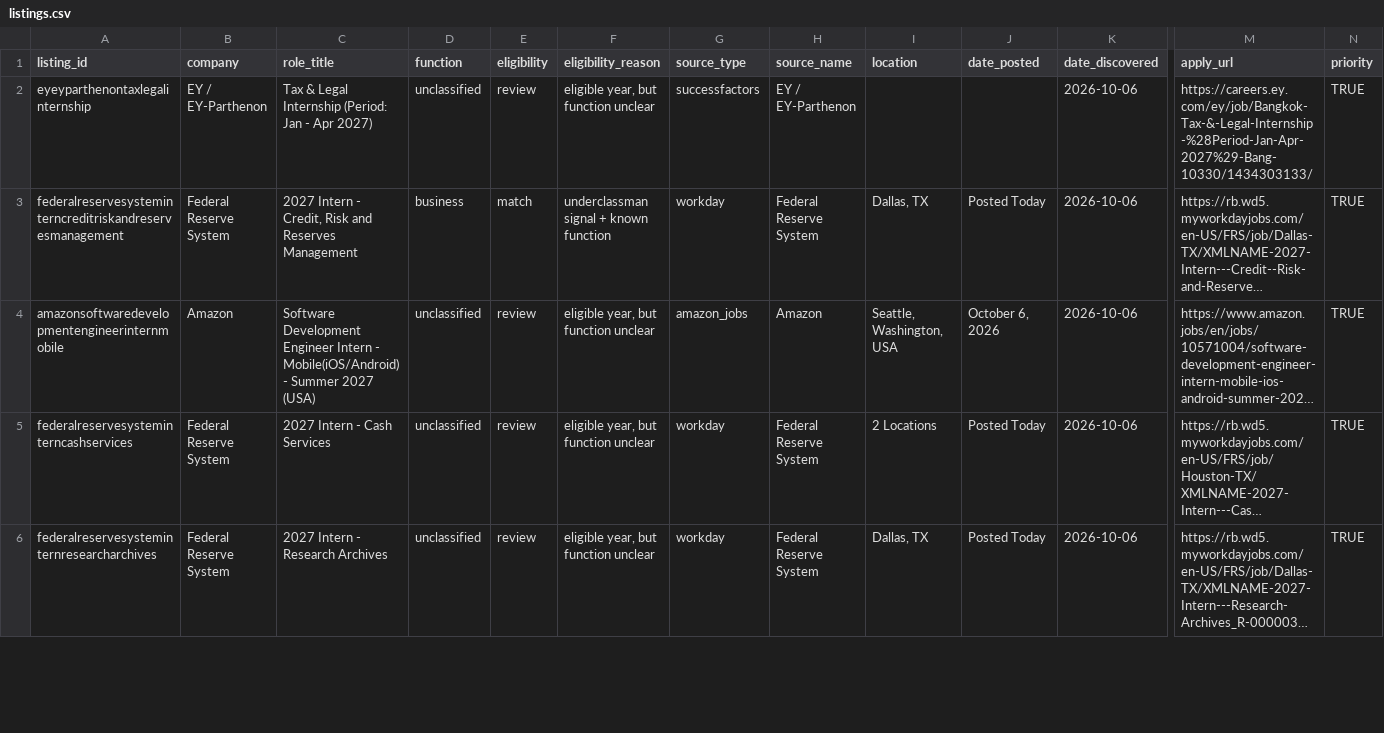
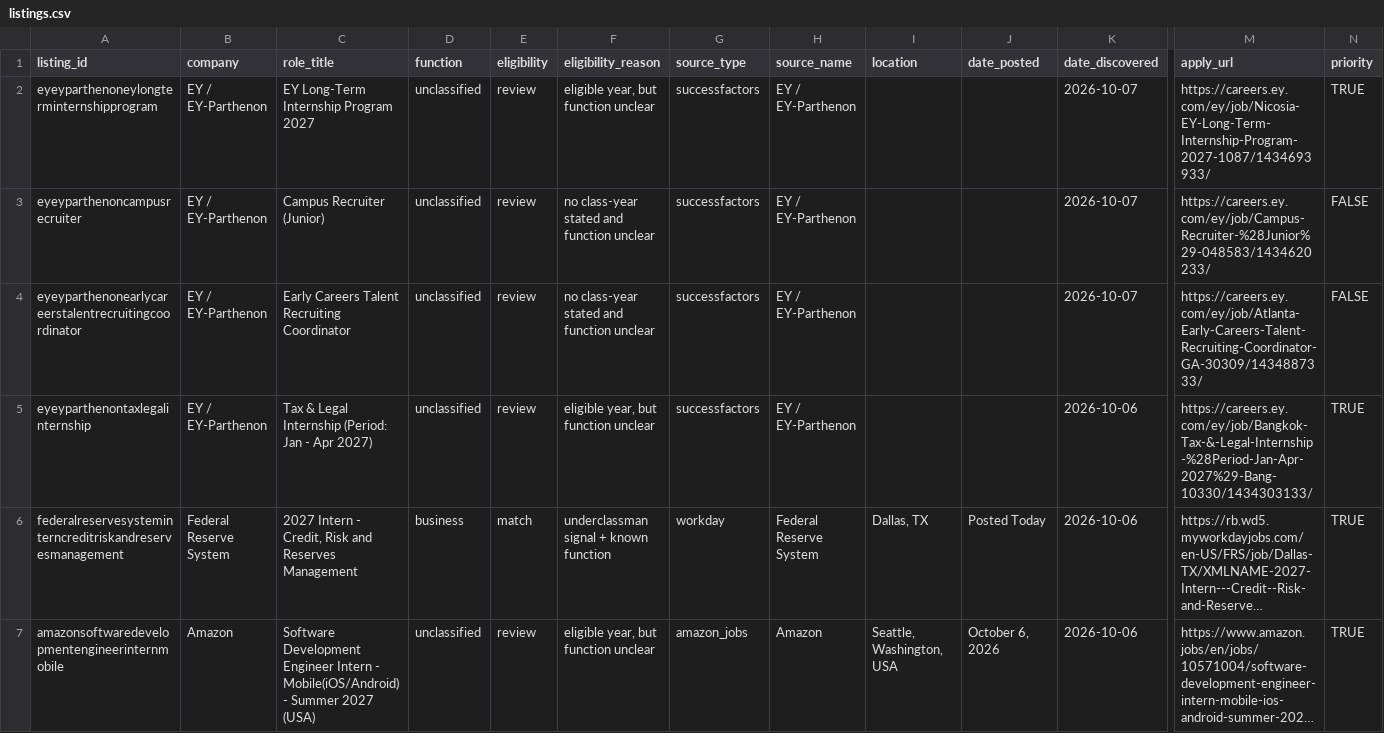
Before and after one commit to shivendaw-byte/internship-watcher, a CSV file: listings.csv, drawn as a sheet; only a part is shown, gaps mark what is left out; the shorter side is filled out with more unchanged rows; long unchanged cells end in …; rows hold the shown columns only; the diff names each change by its address in the sheet, - before the commit and + after, or states it on an @@ line.

```diff
--- a/listings.csv
+++ b/listings.csv
+row 2: eyeyparthenoneylongterminternshipprogram | EY / EY-Parthenon | EY Long-Term Internship Program 2027 | unclassified | review | eligible year, but function unclear | successfactors | EY / EY-Parthenon |  |  | 2026-10-07 | https://careers.ey.com/ey/job/Nicosia-EY-Long-Term-Internship-Program-2027-1087/1434693933/ | TRUE
+row 3: eyeyparthenoncampusrecruiter | EY / EY-Parthenon | Campus Recruiter (Junior) | unclassified | review | no class-year stated and function unclear | successfactors | EY / EY-Parthenon |  |  | 2026-10-07 | https://careers.ey.com/ey/job/Campus-Recruiter-%28Junior%29-048583/1434620233/ | FALSE
+row 4: eyeyparthenonearlycareerstalentrecruitingcoordinator | EY / EY-Parthenon | Early Careers Talent Recruiting Coordinator | unclassified | review | no class-year stated and function unclear | successfactors | EY / EY-Parthenon |  |  | 2026-10-07 | https://careers.ey.com/ey/job/Atlanta-Early-Careers-Talent-Recruiting-Coordinator-GA-30309/1434887333/ | FALSE
```
Also changed, not shown: 1 other file.
